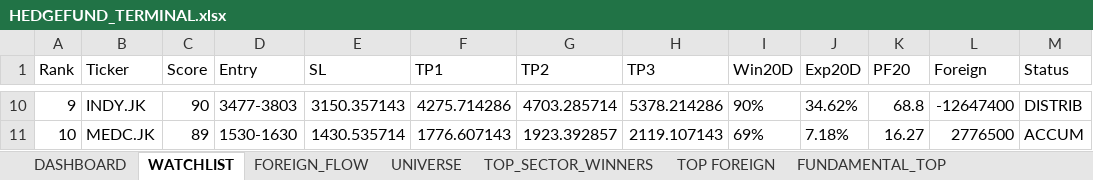
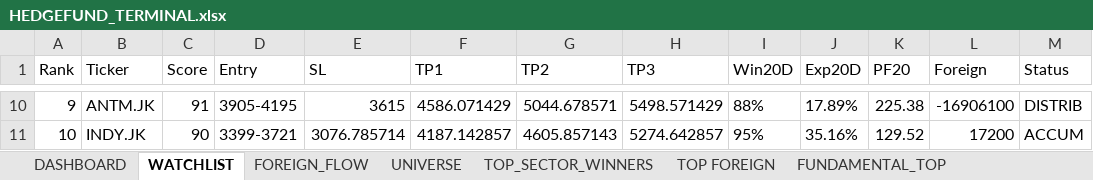
Before and after one commit to radennovendra/ihsg-war-dashboard, an Excel workbook: reports/HEDGEFUND_TERMINAL.xlsx, sheet WATCHLIST, drawn as a sheet; only a part is shown, gaps mark what is left out; values as stored, in another font and other column widths than the file's, no borders; the diff covers the shown part only; the diff names each change by its address in the sheet, - before the commit and + after, or states it on an @@ line.

```diff
--- a/reports/HEDGEFUND_TERMINAL.xlsx (sheet WATCHLIST)
+++ b/reports/HEDGEFUND_TERMINAL.xlsx (sheet WATCHLIST)
-B10 (Ticker): INDY.JK
+B10 (Ticker): ANTM.JK
-C10 (Score): 90
+C10 (Score): 91
-D10 (Entry): 3477-3803
+D10 (Entry): 3905-4195
-E10 (SL): 3150.357143
+E10 (SL): 3615
-F10 (TP1): 4275.714286
+F10 (TP1): 4586.071429
-G10 (TP2): 4703.285714
+G10 (TP2): 5044.678571
-H10 (TP3): 5378.214286
+H10 (TP3): 5498.571429
-I10 (Win20D): 90%
+I10 (Win20D): 88%
-J10 (Exp20D): 34.62%
+J10 (Exp20D): 17.89%
-K10 (PF20): 68.8
+K10 (PF20): 225.38
-L10 (Foreign): -12647400
+L10 (Foreign): -16906100
-B11 (Ticker): MEDC.JK
+B11 (Ticker): INDY.JK
-C11 (Score): 89
+C11 (Score): 90
-D11 (Entry): 1530-1630
+D11 (Entry): 3399-3721
-E11 (SL): 1430.535714
+E11 (SL): 3076.785714
-F11 (TP1): 1776.607143
+F11 (TP1): 4187.142857
-G11 (TP2): 1923.392857
+G11 (TP2): 4605.857143
-H11 (TP3): 2119.107143
+H11 (TP3): 5274.642857
-I11 (Win20D): 69%
+I11 (Win20D): 95%
-J11 (Exp20D): 7.18%
+J11 (Exp20D): 35.16%
-K11 (PF20): 16.27
+K11 (PF20): 129.52
-L11 (Foreign): 2776500
+L11 (Foreign): 17200
```
Also changed, not shown: 200 edited cells elsewhere in this sheet, sheet TOP_SECTOR_WINNERS, sheet UNIVERSE, sheet FUNDAMENTAL_TOP, sheet FOREIGN_FLOW, sheet DASHBOARD, sheet TOP FOREIGN, 1 other file.
